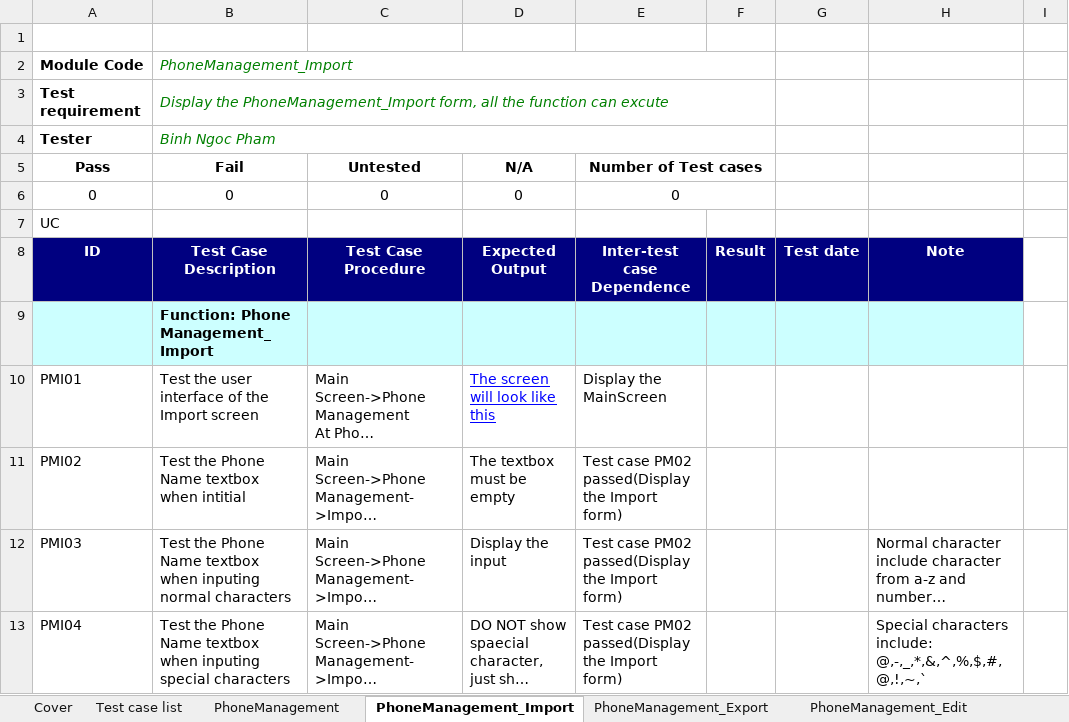
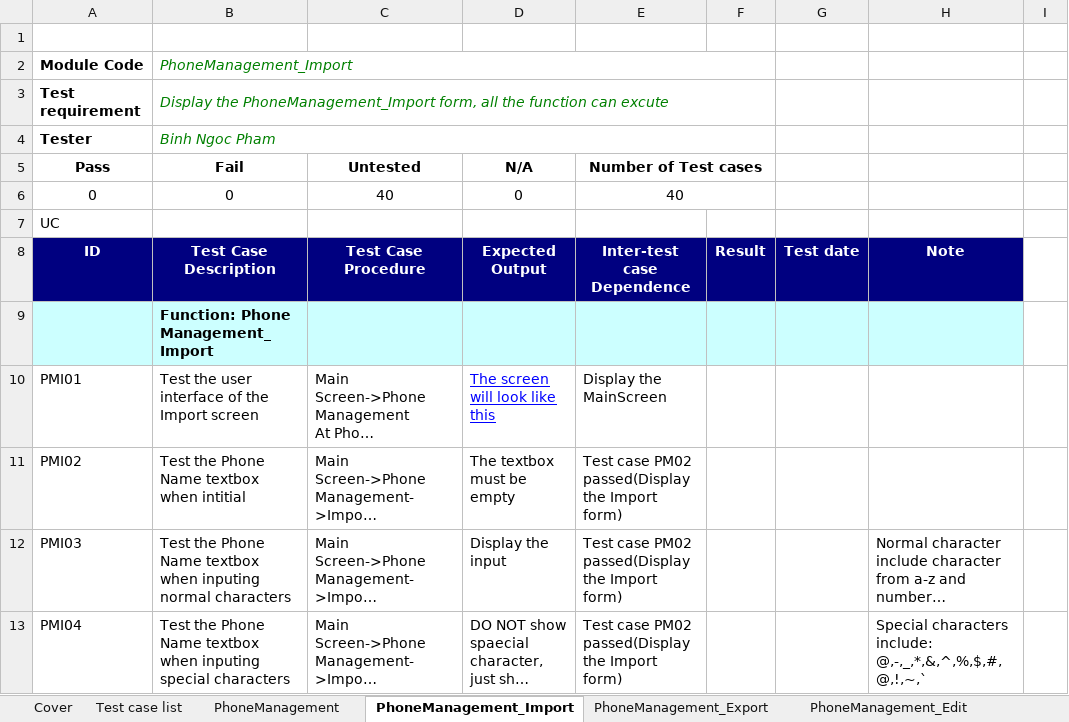
Before and after one commit to alphaPlusPlus/doan-cnpm-quanly-ban-dien-thoai-pro11tclc, an Excel workbook: 9th week/Binh/SE18_BlackBoxTestCase_PhoneManagement_v2.0.xlsx, sheet PhoneManagement_Import, drawn as a sheet; only a part is shown; long unchanged cells end in …; values as stored, in another font and other column widths than the file's, no borders; the diff names each change by its address in the sheet, - before the commit and + after, or states it on an @@ line.

```diff
--- a/9th week/Binh/SE18_BlackBoxTestCase_PhoneManagement_v2.0.xlsx (sheet PhoneManagement_Import)
+++ b/9th week/Binh/SE18_BlackBoxTestCase_PhoneManagement_v2.0.xlsx (sheet PhoneManagement_Import)
-C6 (Untested): 0
+C6 (Untested): 40
-E6 (Number of Test cases): 0
+E6 (Number of Test cases): 40
```
Also changed, not shown: sheet PhoneManagement_Export, sheet Cover.
